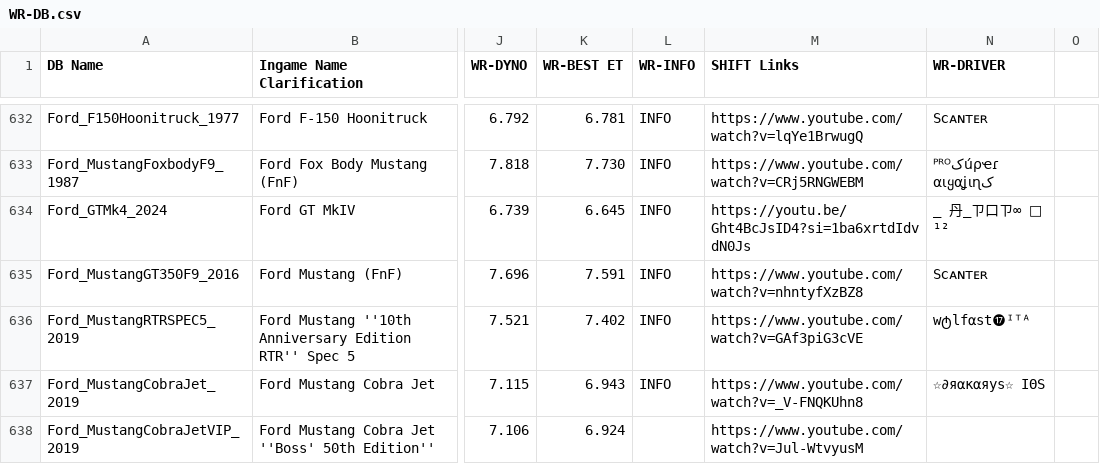
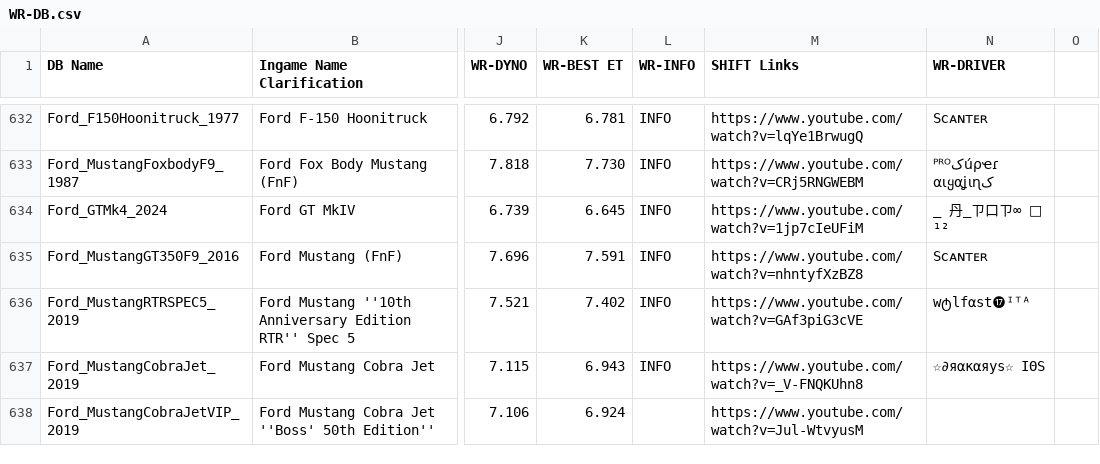
Before and after one commit to Nitro4CSR/CSR2WorldRecordsDB, a CSV file: WR-DB.csv, drawn as a sheet; only a part is shown, gaps mark what is left out; the diff names each change by its address in the sheet, - before the commit and + after, or states it on an @@ line.

Commit message:
Update WR-DB.csv

```diff
--- a/WR-DB.csv
+++ b/WR-DB.csv
-M634 (SHIFT Links): https://youtu.be/Ght4BcJsID4?si=1ba6xrtdIdvdN0Js
+M634 (SHIFT Links): https://www.youtube.com/watch?v=1jp7cIeUFiM
```
